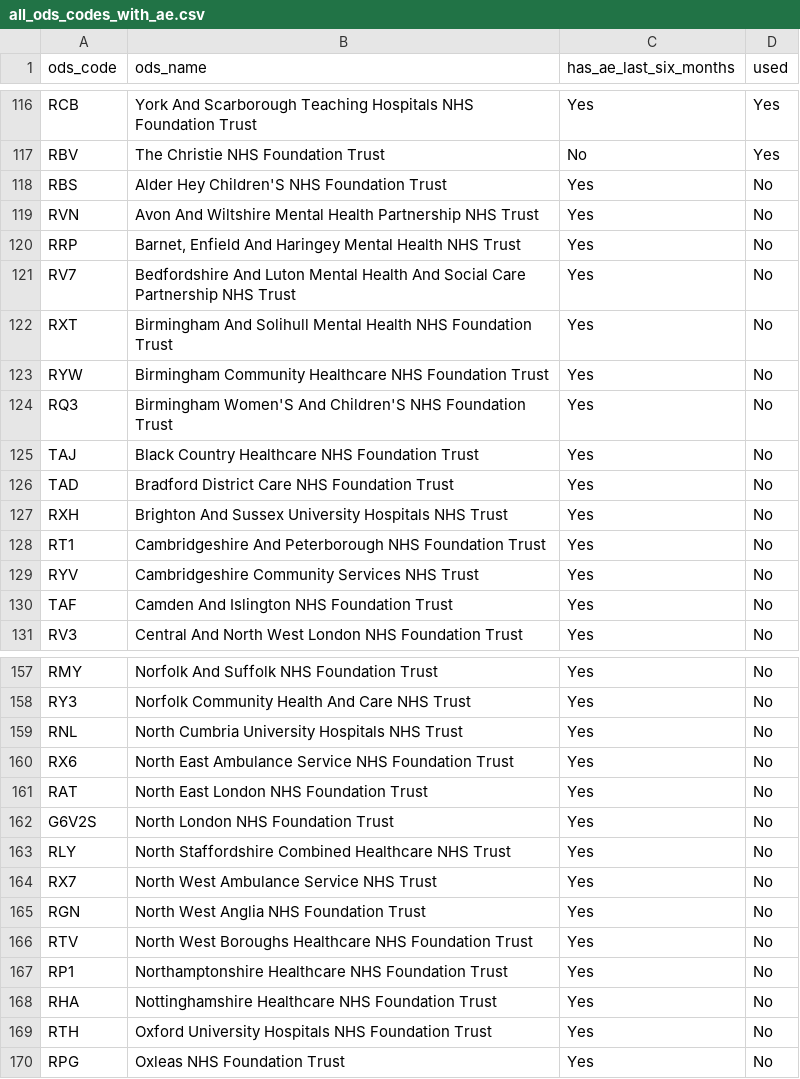
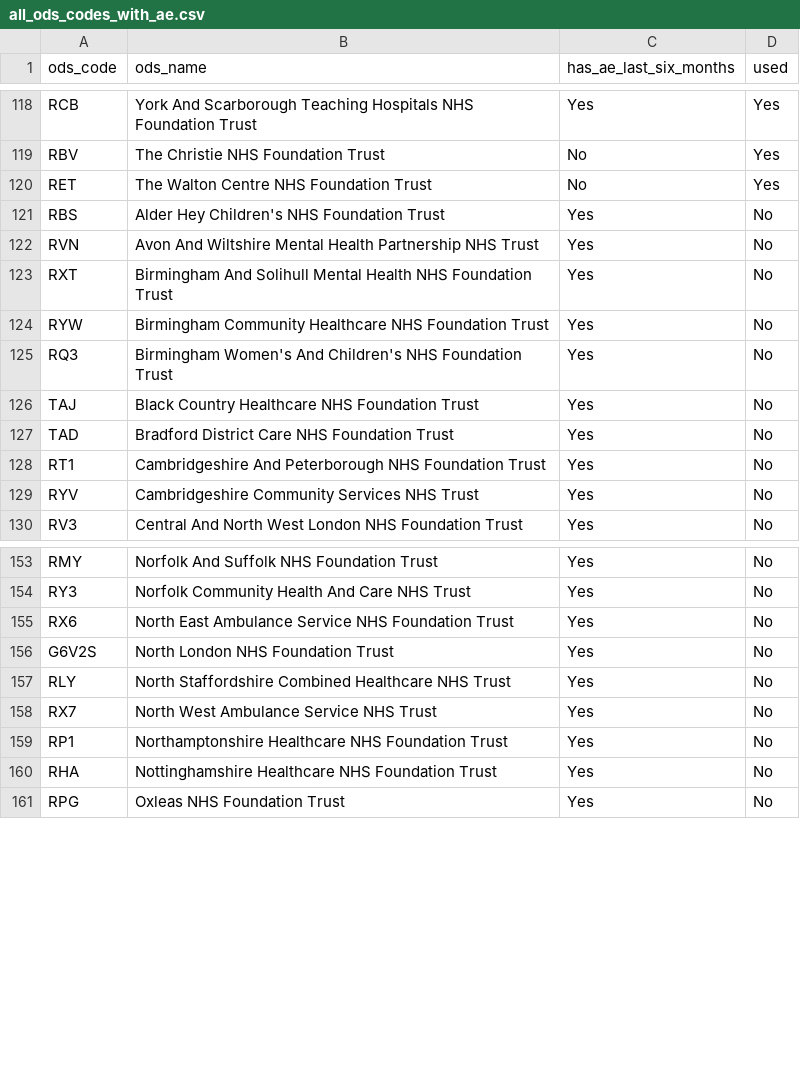
Before and after one commit to ebmdatalab/op-hospitals-andexanet, a CSV file: output/all_ods_codes_with_ae.csv, drawn as a sheet; only a part is shown, gaps mark what is left out; the diff covers the shown part only.

Commit message:
update outputs

```diff
--- a/output/all_ods_codes_with_ae.csv
+++ b/output/all_ods_codes_with_ae.csv
@@ -117,15 +119,12 @@ RCB,York And Scarborough Teaching Hospitals NHS Foundation Trust,Yes,Yes
 RBV,The Christie NHS Foundation Trust,No,Yes
-RBS,Alder Hey Children'S NHS Foundation Trust,Yes,No
+RET,The Walton Centre NHS Foundation Trust,No,Yes
+RBS,Alder Hey Children's NHS Foundation Trust,Yes,No
 RVN,Avon And Wiltshire Mental Health Partnership NHS Trust,Yes,No
-RRP,"Barnet, Enfield And Haringey Mental Health NHS Trust",Yes,No
-RV7,Bedfordshire And Luton Mental Health And Social Care Partnership NHS Trust,Yes,No
 RXT,Birmingham And Solihull Mental Health NHS Foundation Trust,Yes,No
 RYW,Birmingham Community Healthcare NHS Foundation Trust,Yes,No
-RQ3,Birmingham Women'S And Children'S NHS Foundation Trust,Yes,No
+RQ3,Birmingham Women's And Children's NHS Foundation Trust,Yes,No
 TAJ,Black Country Healthcare NHS Foundation Trust,Yes,No
 TAD,Bradford District Care NHS Foundation Trust,Yes,No
-RXH,Brighton And Sussex University Hospitals NHS Trust,Yes,No
 RT1,Cambridgeshire And Peterborough NHS Foundation Trust,Yes,No
 RYV,Cambridgeshire Community Services NHS Trust,Yes,No
-TAF,Camden And Islington NHS Foundation Trust,Yes,No
 RV3,Central And North West London NHS Foundation Trust,Yes,No
@@ -158,5 +154,3 @@ RMY,Norfolk And Suffolk NHS Foundation Trust,Yes,No
 RY3,Norfolk Community Health And Care NHS Trust,Yes,No
-RNL,North Cumbria University Hospitals NHS Trust,Yes,No
 RX6,North East Ambulance Service NHS Foundation Trust,Yes,No
-RAT,North East London NHS Foundation Trust,Yes,No
 G6V2S,North London NHS Foundation Trust,Yes,No
@@ -164,7 +158,4 @@ RLY,North Staffordshire Combined Healthcare NHS Trust,Yes,No
 RX7,North West Ambulance Service NHS Trust,Yes,No
-RGN,North West Anglia NHS Foundation Trust,Yes,No
-RTV,North West Boroughs Healthcare NHS Foundation Trust,Yes,No
 RP1,Northamptonshire Healthcare NHS Foundation Trust,Yes,No
 RHA,Nottinghamshire Healthcare NHS Foundation Trust,Yes,No
-RTH,Oxford University Hospitals NHS Foundation Trust,Yes,No
 RPG,Oxleas NHS Foundation Trust,Yes,No
```
Also changed, not shown: 5 added rows, 11 removed rows and 11 edited cells elsewhere in this file, 12 other files.
